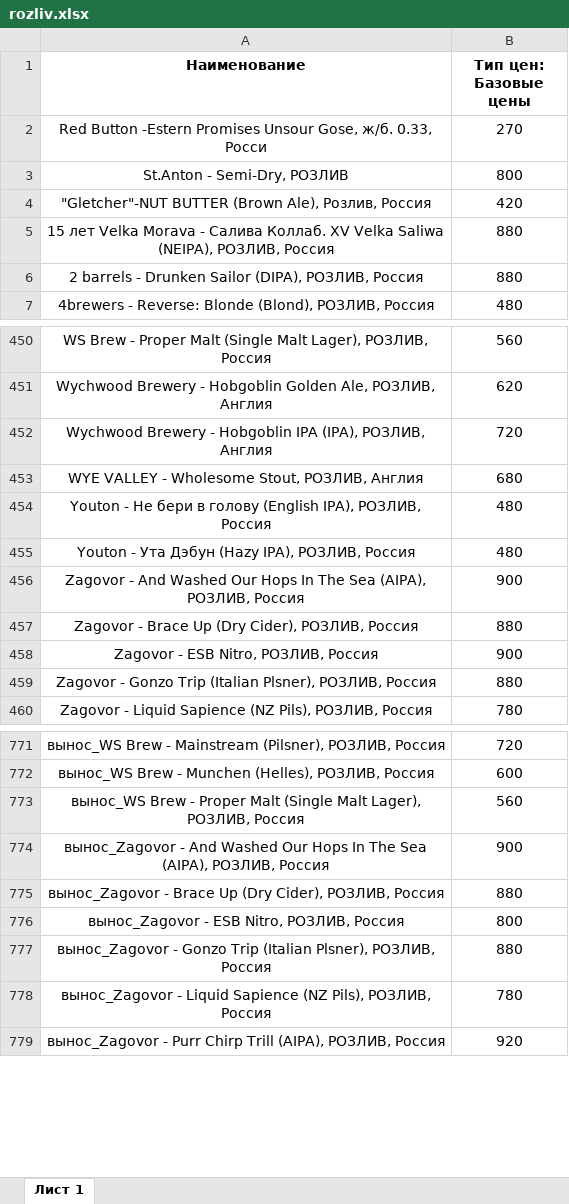
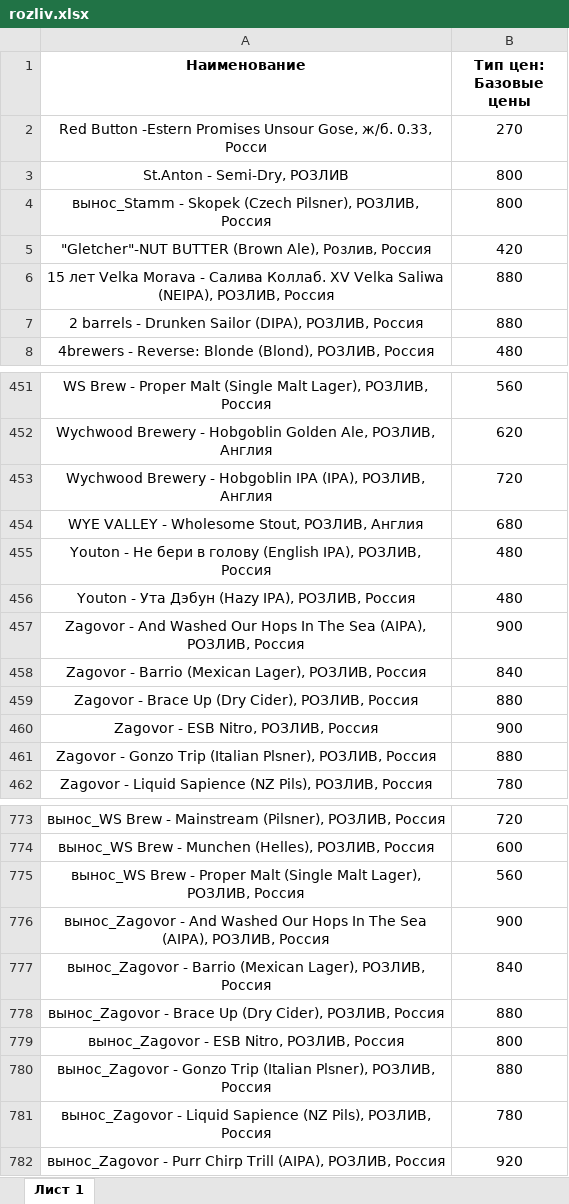
Before and after one commit to Saturnych/ohmybeer.ru, an Excel workbook: src/data/rozliv.xlsx, sheet Лист 1, drawn as a sheet; only a part is shown, gaps mark what is left out; values as stored, in another font and other column widths than the file's, no borders; the diff names each change by its address in the sheet, - before the commit and + after, or states it on an @@ line.

```diff
--- a/src/data/rozliv.xlsx (sheet Лист 1)
+++ b/src/data/rozliv.xlsx (sheet Лист 1)
+row 4: вынос_Stamm - Skopek (Czech Pilsner), РОЗЛИВ, Россия | 800
+row 458: Zagovor - Barrio (Mexican Lager), РОЗЛИВ, Россия | 840
+row 777: вынос_Zagovor - Barrio (Mexican Lager), РОЗЛИВ, Россия | 840
```
Also changed, not shown: 4 other files.
